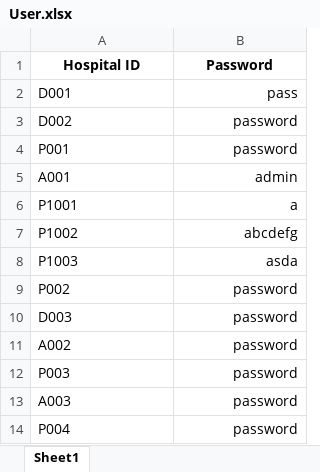
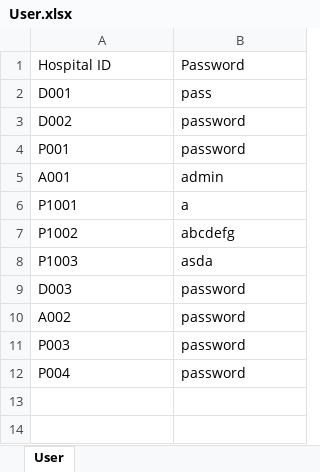
Before and after one commit to theresatree/SC2002, an Excel workbook: sc2002/src/main/resources/User.xlsx, sheet User, drawn as a sheet; values as stored, in another font and other column widths than the file's, no borders; removed rows and columns are numbered as before the commit, all else as after; the diff names each change by its address in the sheet, - before the commit and + after, or states it on an @@ line.

```diff
--- a/sc2002/src/main/resources/User.xlsx (sheet User)
+++ b/sc2002/src/main/resources/User.xlsx (sheet User)
-sheet tab: Sheet1
+sheet tab: User
@@ A1:B1 bold: on → off, alignment: center → left @@
-B2:B8 alignment: right
+B2:B8 alignment: left
-row 9: P002 | password
-B9:B11 alignment: right
+B9:B11 alignment: left
-row 13: A003 | password
-B12 alignment: right
+B12 alignment: left
```
Also changed, not shown: sc2002/src/main/resources/Staff_List.xlsx, sc2002/target/classes/Staff_List.xlsx, 7 other files.
